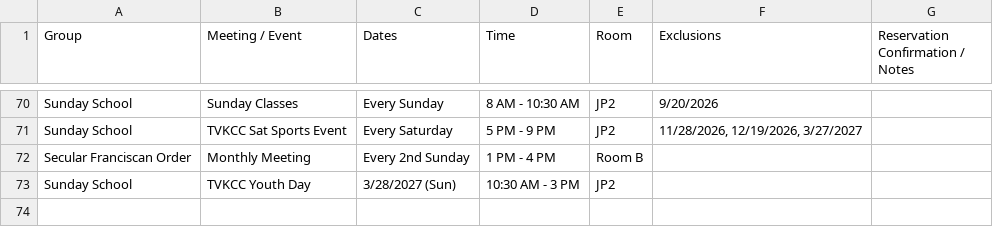
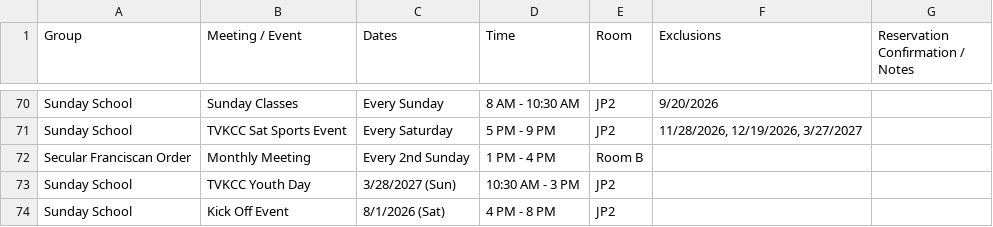
Before and after one commit to youngkjoo/ses-schedule, a CSV file: sheet_2026_2027.csv, drawn as a sheet; only a part is shown, gaps mark what is left out; the diff names each change by its address in the sheet, - before the commit and + after, or states it on an @@ line.

Commit message:
Add Sunday School Kick Off Event on 8/1/2026 in JP2 (allowed overlap with TVKCC Sat Sports Event)

```diff
--- a/sheet_2026_2027.csv
+++ b/sheet_2026_2027.csv
+row 74: Sunday School | Kick Off Event | 8/1/2026 (Sat) | 4 PM - 8 PM | JP2
```
Also changed, not shown: 1 other file.
